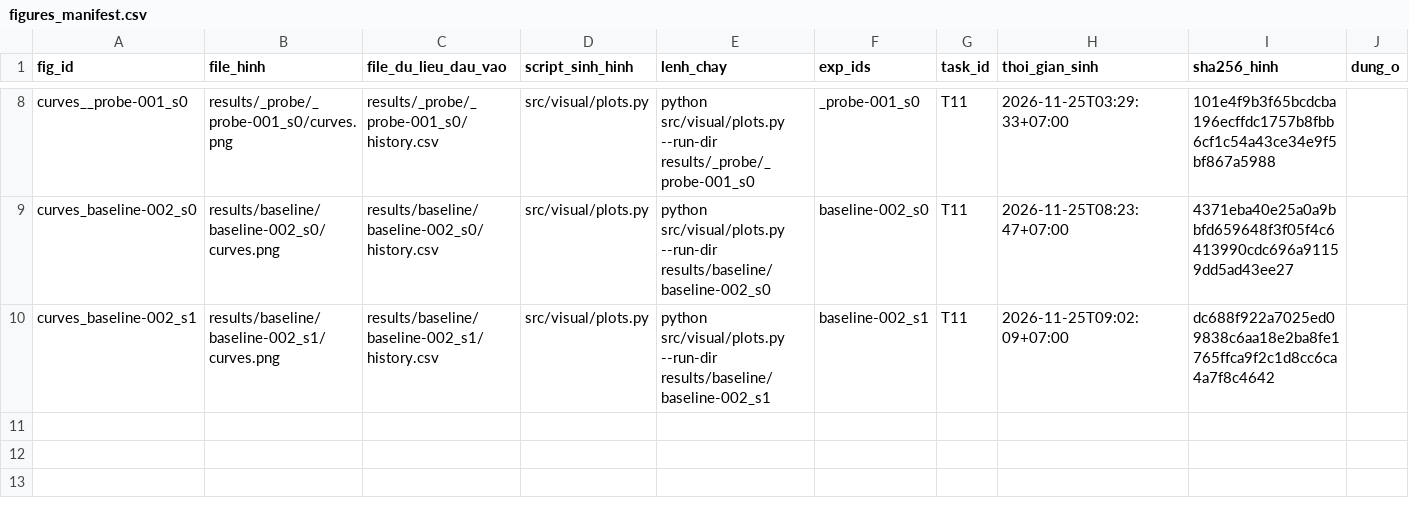
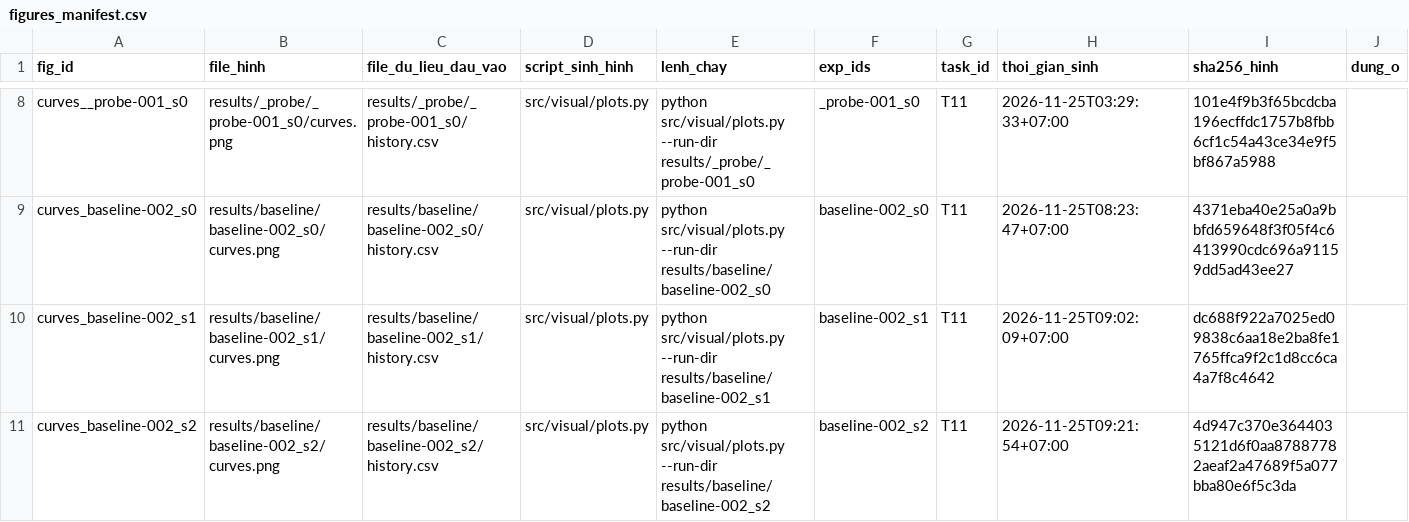
Before and after one commit to lpnHai2005/DeepLearning_Group, a CSV file: BTL02/tracking/figures_manifest.csv, drawn as a sheet; only a part is shown, gaps mark what is left out; the diff names each change by its address in the sheet, - before the commit and + after, or states it on an @@ line.

```diff
--- a/BTL02/tracking/figures_manifest.csv
+++ b/BTL02/tracking/figures_manifest.csv
+row 11: curves_baseline-002_s2 | results/baseline/baseline-002_s2/curves.png | results/baseline/baseline-002_s2/history.csv | src/visual/plots.py | python src/visual/plots.py --run-dir results/baseline/baseline-002_s2 | baseline-002_s2 | T11 | 2026-11-25T09:21:54+07:00 | 4d947c370e3644035121d6f0aa87887782aeaf2a47689f5a077bba80e6f5c3da
```
Also changed, not shown: BTL02/tracking/experiments.csv, 6 other files.
